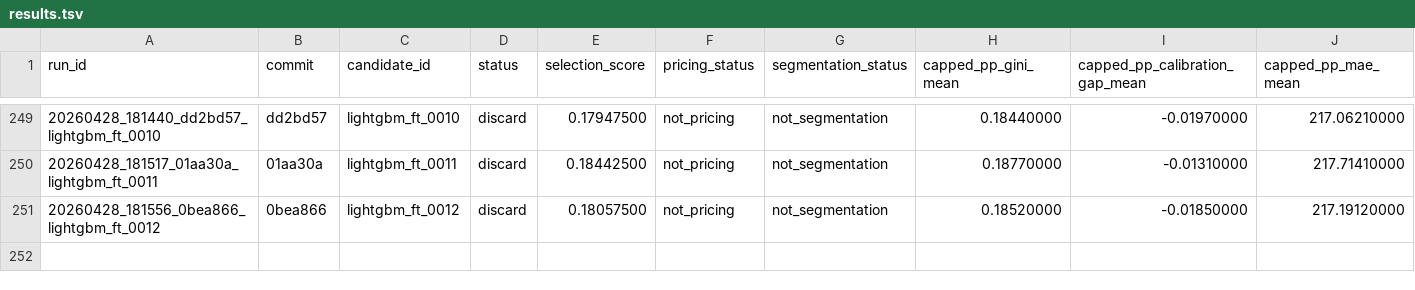
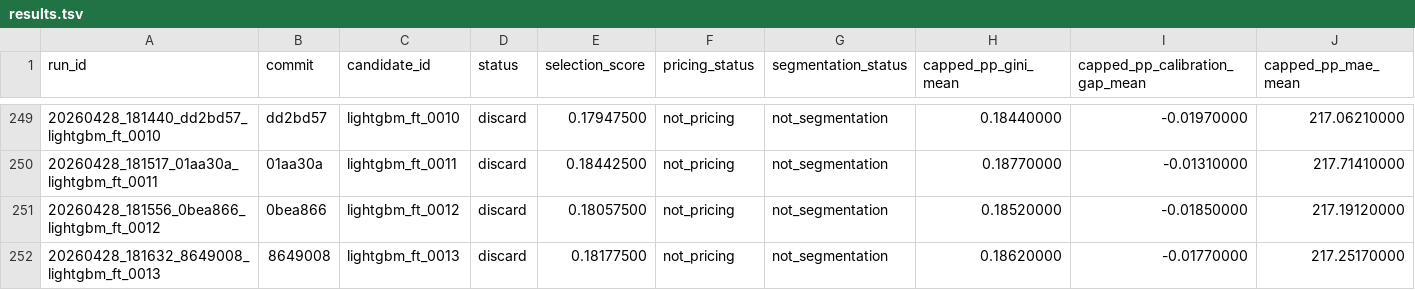
Before and after one commit to chriscarlton5/freMTPL_GLM, a TSV file: autoresearch/evidence/results.tsv, drawn as a sheet; only a part is shown, gaps mark what is left out; rows hold the shown columns only; the diff names each change by its address in the sheet, - before the commit and + after, or states it on an @@ line.

Commit message:
auto: evidence iter13 gini0.1862

```diff
--- a/autoresearch/evidence/results.tsv
+++ b/autoresearch/evidence/results.tsv
+row 252: 20260428_181632_8649008_lightgbm_ft_0013 | 8649008 | lightgbm_ft_0013 | discard | 0.18177500 | not_pricing | not_segmentation | 0.18620000 | -0.01770000 | 217.25170000
```
Also changed, not shown: 6 other files.
